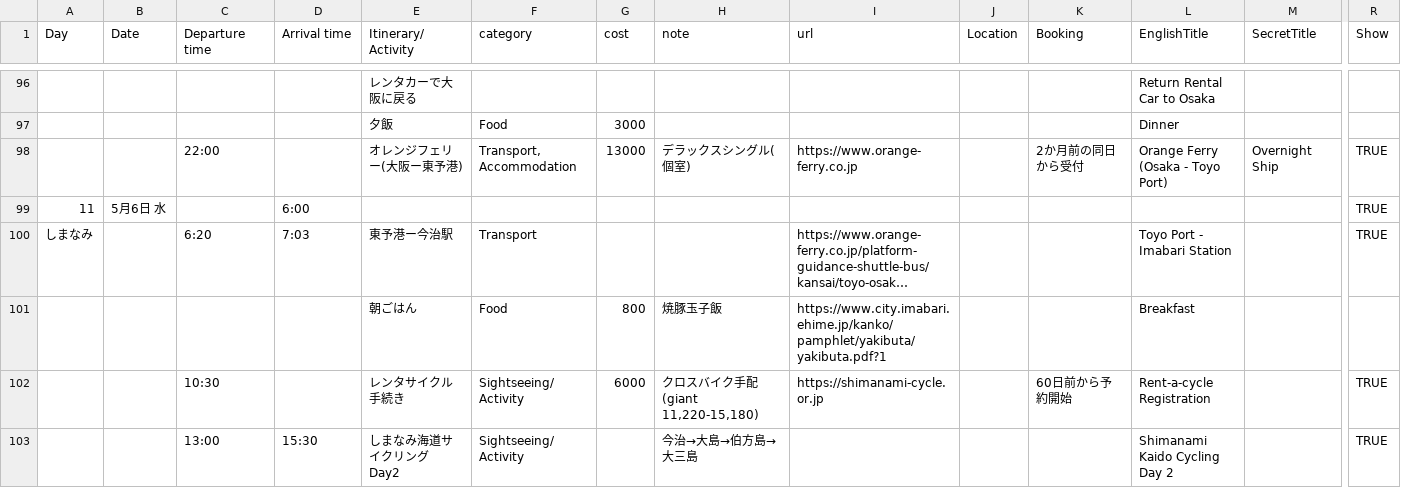
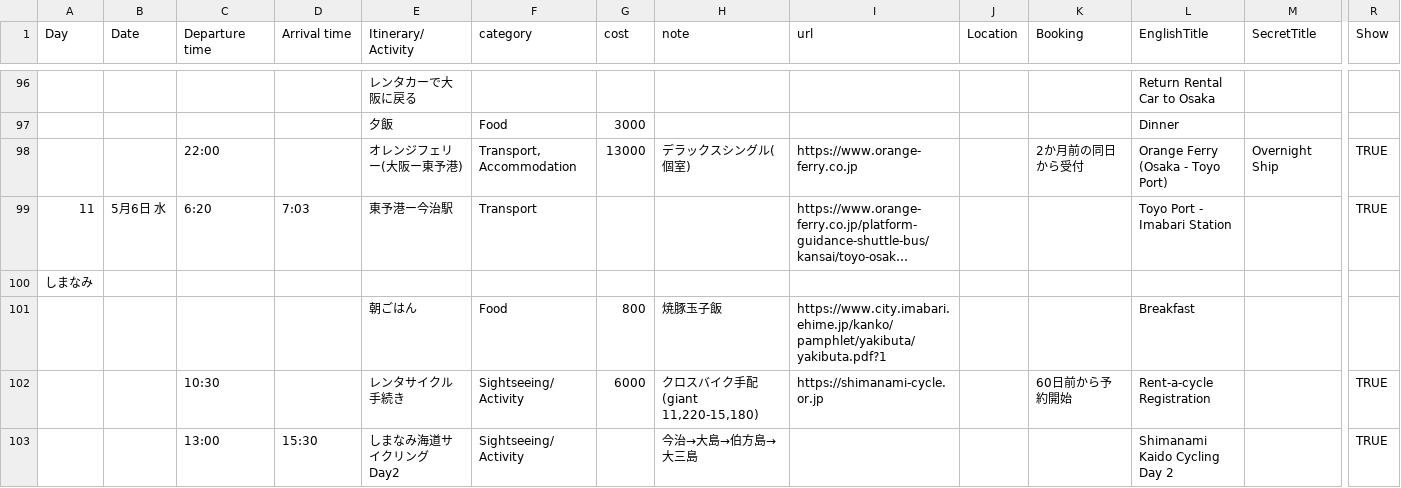
Before and after one commit to natsuki-or/japan-trip.github.io, a CSV file: schedule.csv, drawn as a sheet; only a part is shown, gaps mark what is left out; long unchanged cells end in …; removed rows and columns are numbered as before the commit, all else as after; rows hold the shown columns only; the diff covers the shown part only; the diff names each change by its address in the sheet, - before the commit and + after, or states it on an @@ line.

Commit message:
Add files via upload

```diff
--- a/schedule.csv
+++ b/schedule.csv
@@ column A (Day) renumbered between rows 68 and 115 @@
-row 99: 11 | 5月6日 水 |  | 6:00 |  |  |  |  |  |  |  |  |  | TRUE
-B99 (Date): (empty)
+B99 (Date): 5月6日 水
+row 100: しまなみ
```
Also changed, not shown: 5 added rows, 5 removed rows and 16 edited cells elsewhere in this file.
